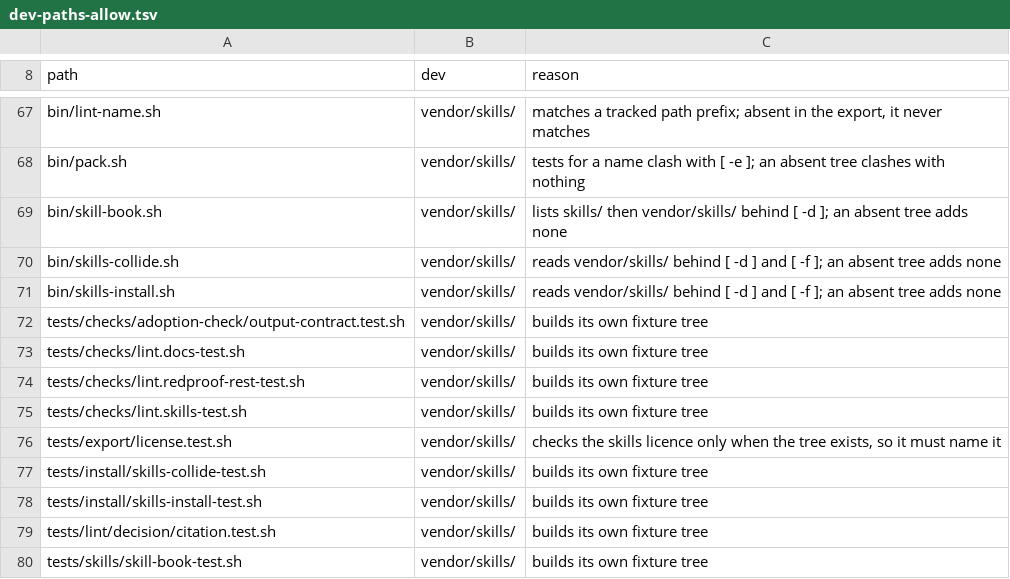
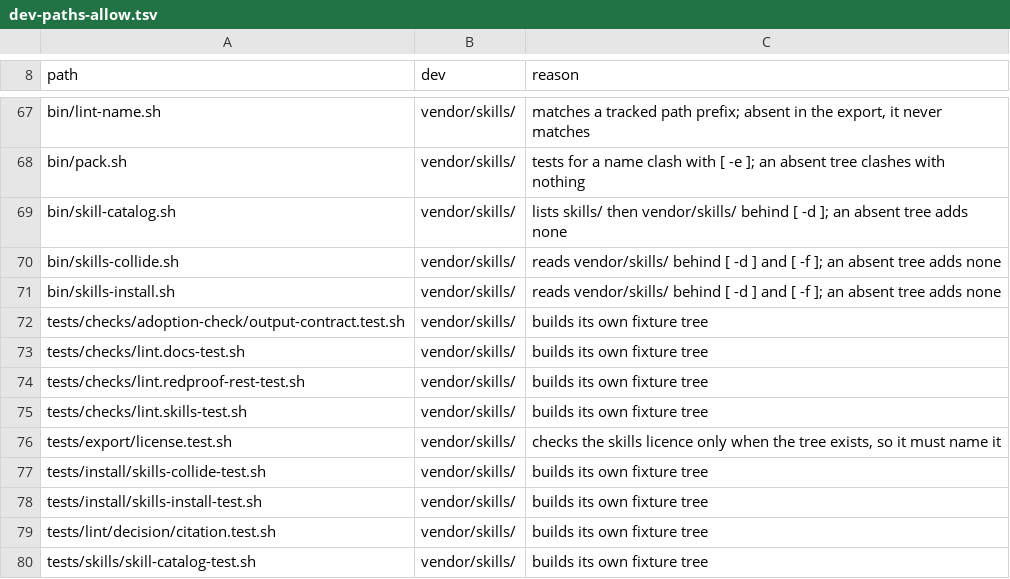
Before and after one commit to VytCepas/harbor-core, a TSV file: CONTRACTS/dev-paths-allow.tsv, drawn as a sheet; only a part is shown, gaps mark what is left out.

```diff
--- a/CONTRACTS/dev-paths-allow.tsv
+++ b/CONTRACTS/dev-paths-allow.tsv
@@ -68,3 +68,3 @@ bin/lint-name.sh	vendor/skills/	matches a tracked path prefix; absent in the exp
 bin/pack.sh	vendor/skills/	tests for a name clash with [ -e ]; an absent tree clashes with nothing
-bin/skill-book.sh	vendor/skills/	lists skills/ then vendor/skills/ behind [ -d ]; an absent tree adds none
+bin/skill-catalog.sh	vendor/skills/	lists skills/ then vendor/skills/ behind [ -d ]; an absent tree adds none
 bin/skills-collide.sh	vendor/skills/	reads vendor/skills/ behind [ -d ] and [ -f ]; an absent tree adds none
@@ -79,2 +79,2 @@ tests/install/skills-install-test.sh	vendor/skills/	builds its own fixture tree
 tests/lint/decision/citation.test.sh	vendor/skills/	builds its own fixture tree
-tests/skills/skill-book-test.sh	vendor/skills/	builds its own fixture tree
+tests/skills/skill-catalog-test.sh	vendor/skills/	builds its own fixture tree
```
Also changed, not shown: .agents/protected-paths.tsv, CONTRACTS/fresh-checks.tsv, 55 other files.
